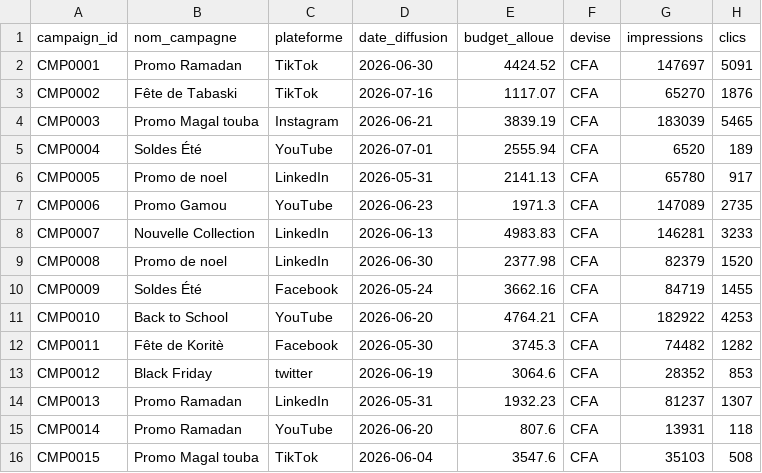
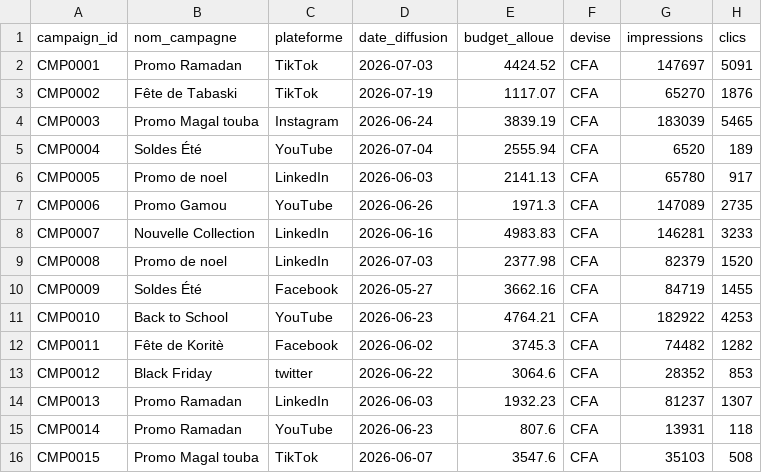
Before and after one commit to ndongombathie/campagne-de-marketing, a CSV file: data_generator/output/publicite.csv, drawn as a sheet.

```diff
--- a/data_generator/output/publicite.csv
+++ b/data_generator/output/publicite.csv
@@ -1,16 +1,16 @@
 campaign_id,nom_campagne,plateforme,date_diffusion,budget_alloue,devise,impressions,clics
-CMP0001,Promo Ramadan,TikTok,2026-06-30,4424.52,CFA,147697,5091
-CMP0002,Fête de Tabaski,TikTok,2026-07-16,1117.07,CFA,65270,1876
-CMP0003,Promo Magal touba,Instagram,2026-06-21,3839.19,CFA,183039,5465
-CMP0004,Soldes Été,YouTube,2026-07-01,2555.94,CFA,6520,189
-CMP0005,Promo de noel,LinkedIn,2026-05-31,2141.13,CFA,65780,917
-CMP0006,Promo Gamou,YouTube,2026-06-23,1971.3,CFA,147089,2735
-CMP0007,Nouvelle Collection,LinkedIn,2026-06-13,4983.83,CFA,146281,3233
-CMP0008,Promo de noel,LinkedIn,2026-06-30,2377.98,CFA,82379,1520
-CMP0009,Soldes Été,Facebook,2026-05-24,3662.16,CFA,84719,1455
-CMP0010,Back to School,YouTube,2026-06-20,4764.21,CFA,182922,4253
-CMP0011,Fête de Koritè,Facebook,2026-05-30,3745.3,CFA,74482,1282
-CMP0012,Black Friday,twitter,2026-06-19,3064.6,CFA,28352,853
-CMP0013,Promo Ramadan,LinkedIn,2026-05-31,1932.23,CFA,81237,1307
-CMP0014,Promo Ramadan,YouTube,2026-06-20,807.6,CFA,13931,118
-CMP0015,Promo Magal touba,TikTok,2026-06-04,3547.6,CFA,35103,508
+CMP0001,Promo Ramadan,TikTok,2026-07-03,4424.52,CFA,147697,5091
+CMP0002,Fête de Tabaski,TikTok,2026-07-19,1117.07,CFA,65270,1876
+CMP0003,Promo Magal touba,Instagram,2026-06-24,3839.19,CFA,183039,5465
+CMP0004,Soldes Été,YouTube,2026-07-04,2555.94,CFA,6520,189
+CMP0005,Promo de noel,LinkedIn,2026-06-03,2141.13,CFA,65780,917
+CMP0006,Promo Gamou,YouTube,2026-06-26,1971.3,CFA,147089,2735
+CMP0007,Nouvelle Collection,LinkedIn,2026-06-16,4983.83,CFA,146281,3233
+CMP0008,Promo de noel,LinkedIn,2026-07-03,2377.98,CFA,82379,1520
+CMP0009,Soldes Été,Facebook,2026-05-27,3662.16,CFA,84719,1455
+CMP0010,Back to School,YouTube,2026-06-23,4764.21,CFA,182922,4253
+CMP0011,Fête de Koritè,Facebook,2026-06-02,3745.3,CFA,74482,1282
+CMP0012,Black Friday,twitter,2026-06-22,3064.6,CFA,28352,853
+CMP0013,Promo Ramadan,LinkedIn,2026-06-03,1932.23,CFA,81237,1307
+CMP0014,Promo Ramadan,YouTube,2026-06-23,807.6,CFA,13931,118
+CMP0015,Promo Magal touba,TikTok,2026-06-07,3547.6,CFA,35103,508
```
Also changed, not shown: data_generator/output/crm.csv, data_generator/output/web_logs.csv, 4 other files.
